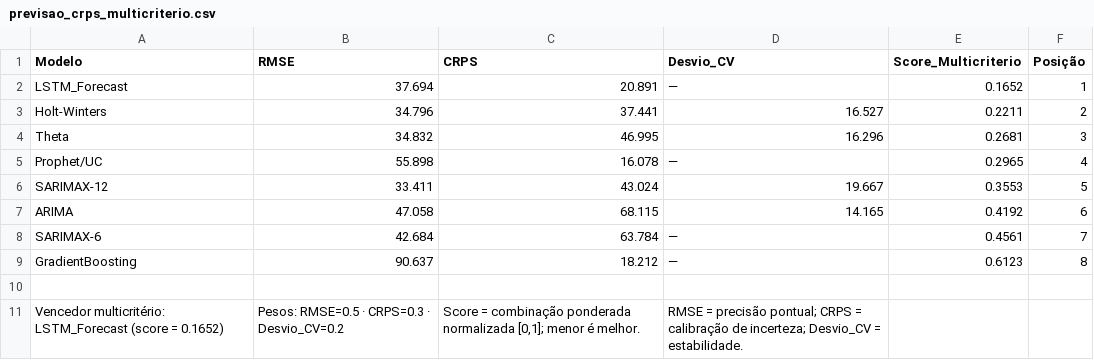
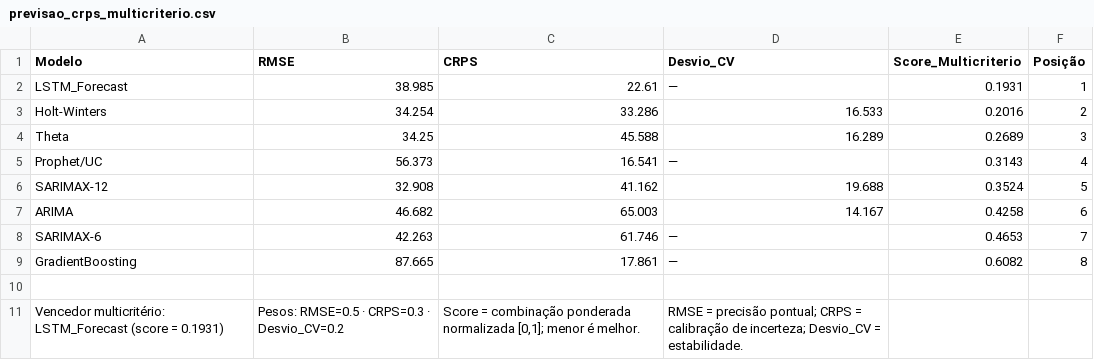
Before and after one commit to adinailson88/malha-previsao-chamados, a CSV file: dados_csv/previsao_crps_multicriterio.csv, drawn as a sheet.

```diff
--- a/dados_csv/previsao_crps_multicriterio.csv
+++ b/dados_csv/previsao_crps_multicriterio.csv
@@ -1,11 +1,11 @@
 Modelo,RMSE,CRPS,Desvio_CV,Score_Multicriterio,Posição
-LSTM_Forecast,37.694,20.891,—,0.1652,1
-Holt-Winters,34.796,37.441,16.527,0.2211,2
-Theta,34.832,46.995,16.296,0.2681,3
-Prophet/UC,55.898,16.078,—,0.2965,4
-SARIMAX-12,33.411,43.024,19.667,0.3553,5
-ARIMA,47.058,68.115,14.165,0.4192,6
-SARIMAX-6,42.684,63.784,—,0.4561,7
-GradientBoosting,90.637,18.212,—,0.6123,8
+LSTM_Forecast,38.985,22.61,—,0.1931,1
+Holt-Winters,34.254,33.286,16.533,0.2016,2
+Theta,34.25,45.588,16.289,0.2689,3
+Prophet/UC,56.373,16.541,—,0.3143,4
+SARIMAX-12,32.908,41.162,19.688,0.3524,5
+ARIMA,46.682,65.003,14.167,0.4258,6
+SARIMAX-6,42.263,61.746,—,0.4653,7
+GradientBoosting,87.665,17.861,—,0.6082,8
 ,,,,,
-Vencedor multicritério: LSTM_Forecast (score = 0.1652),Pesos: RMSE=0.5 · CRPS=0.3 · Desvio_CV=0.2,"Score = combinação ponderada normalizada [0,1]; menor é melhor.",RMSE = precisão pontual; CRPS = calibração de incerteza; Desvio_CV = estabilidade.,,
+Vencedor multicritério: LSTM_Forecast (score = 0.1931),Pesos: RMSE=0.5 · CRPS=0.3 · Desvio_CV=0.2,"Score = combinação ponderada normalizada [0,1]; menor é melhor.",RMSE = precisão pontual; CRPS = calibração de incerteza; Desvio_CV = estabilidade.,,
```
Also changed, not shown: dados_csv/contexto_sazonal.csv, dados_csv/previsao_diebold_mariano.csv, 25 other files.
